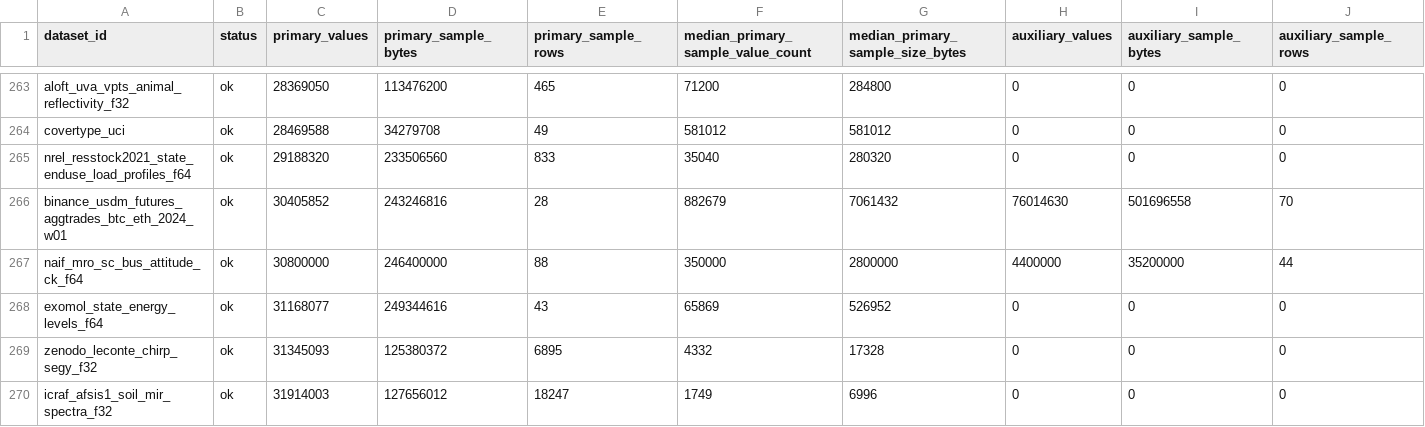
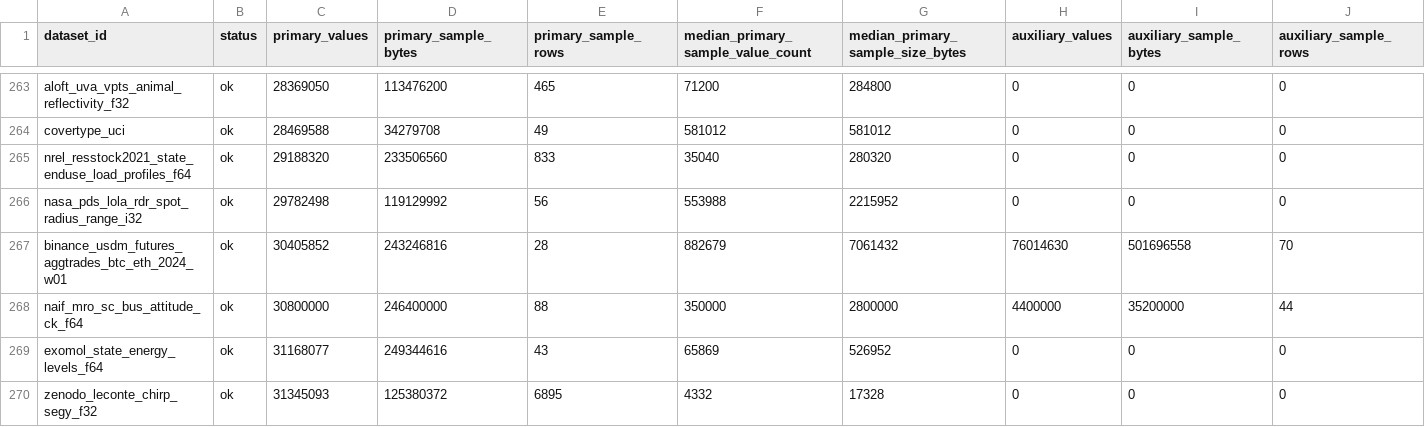
Before and after one commit to Cyan4973/public_datasets_collection, a TSV file: reports/accepted_recipe_audit.tsv, drawn as a sheet; only a part is shown, gaps mark what is left out; the shorter side is filled out with more unchanged rows; rows hold the shown columns only; the diff names each change by its address in the sheet, - before the commit and + after, or states it on an @@ line.

```diff
--- a/reports/accepted_recipe_audit.tsv
+++ b/reports/accepted_recipe_audit.tsv
+row 266: nasa_pds_lola_rdr_spot_radius_range_i32 | ok | 29782498 | 119129992 | 56 | 553988 | 2215952 | 0 | 0 | 0
```
Also changed, not shown: attempts/dataset_status.tsv, pipeline/breadth_keys.tsv, 14 other files.
